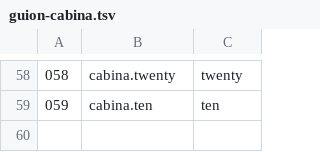
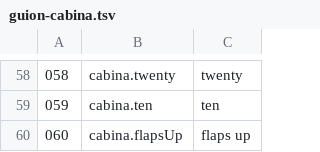
Before and after one commit to OksigeniaSL/oga-veve, a TSV file: docs/voces/guion-cabina.tsv, drawn as a sheet; only a part is shown, gaps mark what is left out.

```diff
--- a/docs/voces/guion-cabina.tsv
+++ b/docs/voces/guion-cabina.tsv
@@ -59 +59,2 @@
 059	cabina.ten	ten
+060	cabina.flapsUp	flaps up
```
Also changed, not shown: docs/voces/frases.tsv, docs/voces/guion-instructor.tsv, 10 other files.
